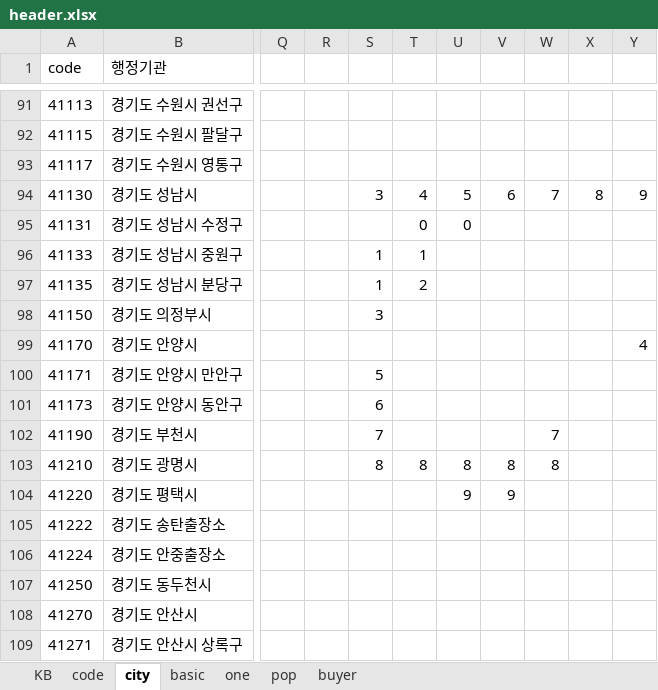
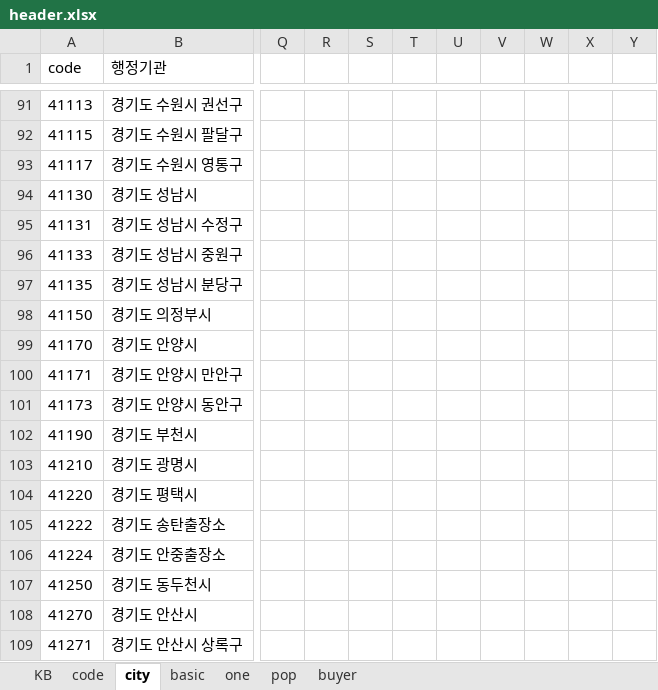
Before and after one commit to sizipusx/fundamental, an Excel workbook: files/header.xlsx, sheet city, drawn as a sheet; only a part is shown, gaps mark what is left out; values as stored, in another font and other column widths than the file's, no borders; the diff names each change by its address in the sheet, - before the commit and + after, or states it on an @@ line.

Commit message:
Add files via upload

```diff
--- a/files/header.xlsx (sheet city)
+++ b/files/header.xlsx (sheet city)
-S94: 3
+S94: (empty)
-T94: 4
+T94: (empty)
-U94: 5
+U94: (empty)
-V94: 6
+V94: (empty)
-W94: 7
+W94: (empty)
-X94: 8
+X94: (empty)
-Y94: 9
+Y94: (empty)
-T95: 0
+T95: (empty)
-U95: 0
+U95: (empty)
-S96:S97: 1
+S96:S97: (empty)
-T96: 1
+T96: (empty)
-T97: 2
+T97: (empty)
-S98: 3
+S98: (empty)
-Y99: 4
+Y99: (empty)
-S100: 5
+S100: (empty)
-S101: 6
+S101: (empty)
-S102: 7
+S102: (empty)
-W102: 7
+W102: (empty)
-S103: 8
+S103: (empty)
-T103: 8
+T103: (empty)
-U103: 8
+U103: (empty)
-V103: 8
+V103: (empty)
-W103: 8
+W103: (empty)
-U104: 9
+U104: (empty)
-V104: 9
+V104: (empty)
```
